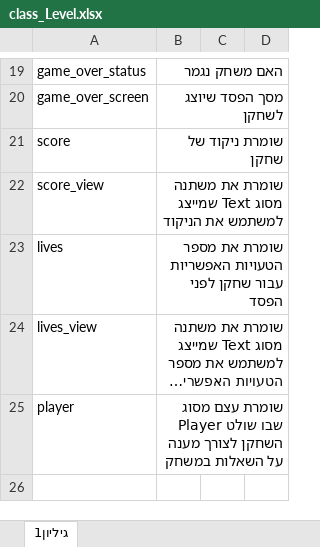
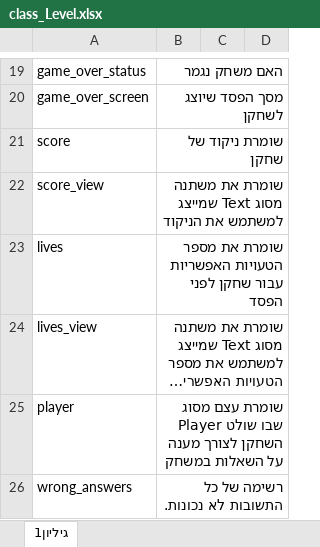
Before and after one commit to arretee/MathUp, an Excel workbook: Documentation/classes_inscription/class_Level.xlsx, sheet גיליון1, drawn as a sheet; only a part is shown, gaps mark what is left out; long unchanged cells end in …; values as stored, in another font and other column widths than the file's, no borders; the diff names each change by its address in the sheet, - before the commit and + after, or states it on an @@ line.

```diff
--- a/Documentation/classes_inscription/class_Level.xlsx (sheet גיליון1)
+++ b/Documentation/classes_inscription/class_Level.xlsx (sheet גיליון1)
+row 26: wrong_answers | רשימה של כל התשובות לא נכונות.
```
Also changed, not shown: Documentation/classes_inscription/class_Player.xlsx, 8 other files.
